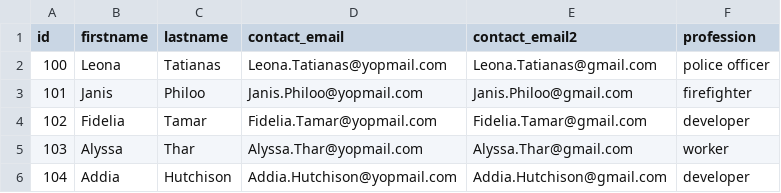
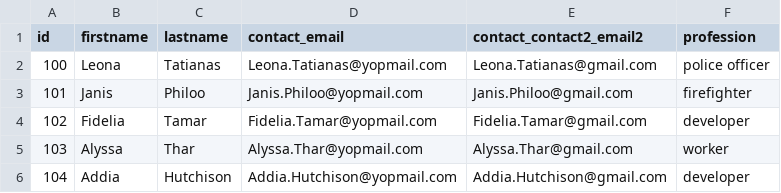
Before and after one commit to diogosilva96/Csv.App, a CSV file: Csv.App/Files/Inputs/TestCsv.csv (was Csv.App/Files/TestCsv.csv), drawn as a sheet; only a part is shown.

```diff
--- a/Csv.App/Files/TestCsv.csv
+++ b/Csv.App/Files/Inputs/TestCsv.csv
@@ -1,2 +1,2 @@
-id,firstname,lastname,contact_email,contact_email2,profession
+id,firstname,lastname,contact_email,contact_contact2_email2,profession
 100,Leona,Tatianas,Leona.Tatianas@yopmail.com,Leona.Tatianas@gmail.com,police officer
```
Also changed, not shown: 10 other files.
